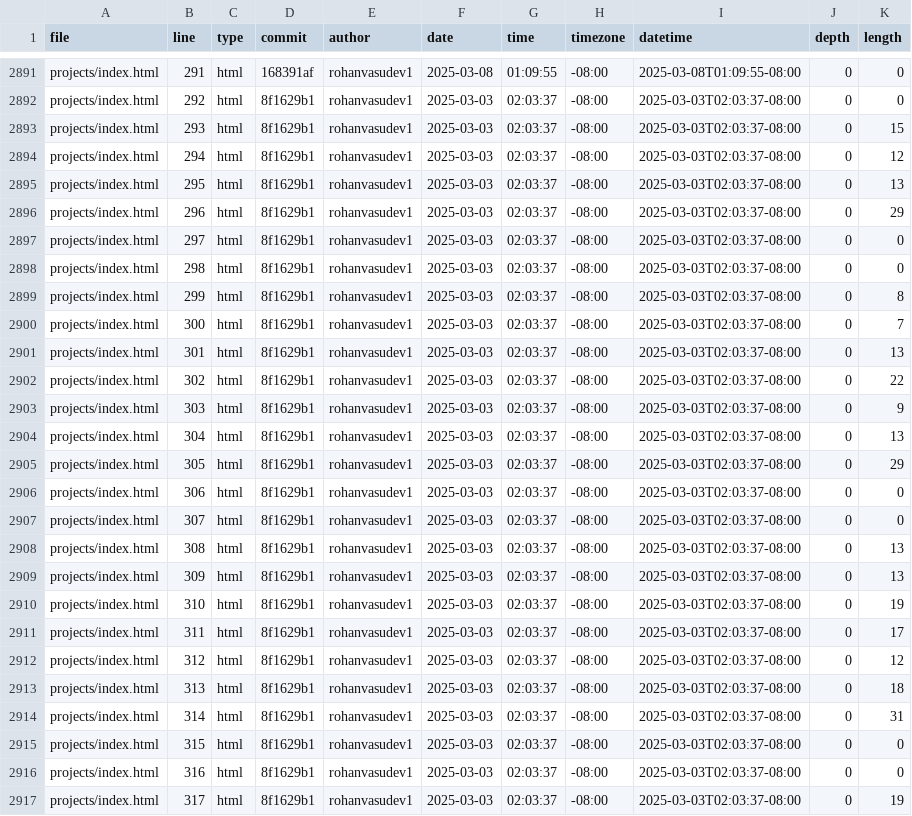
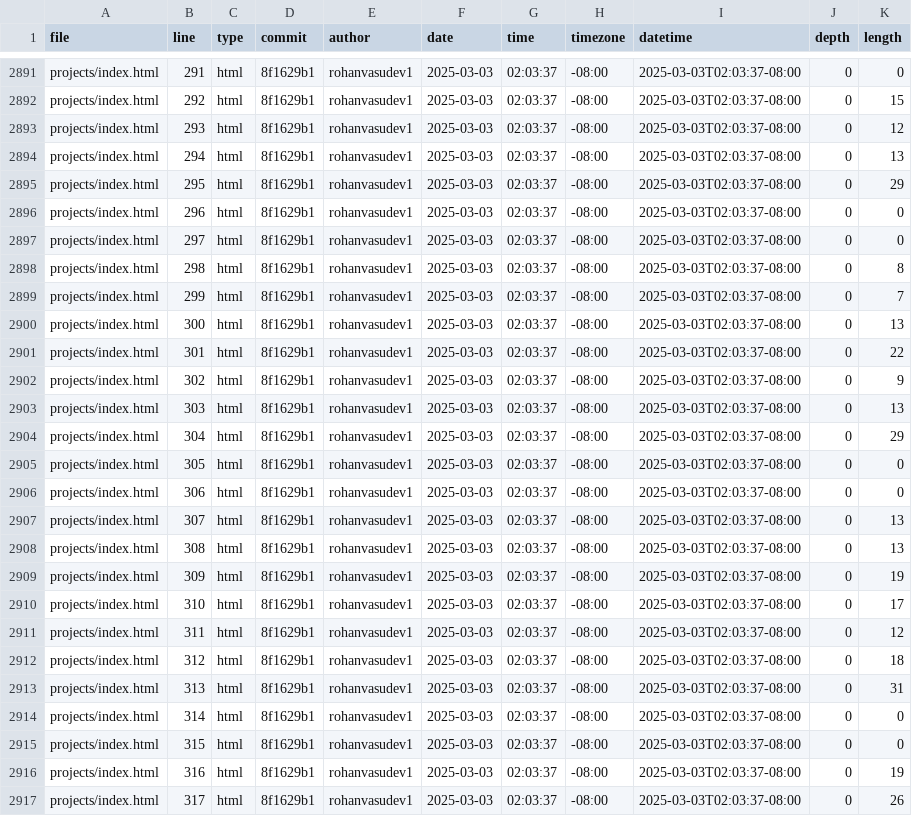
Before and after one commit to Rohanvasudev1/portfolio, a CSV file: meta/loc.csv, drawn as a sheet; only a part is shown, gaps mark what is left out; the diff covers the shown part only; the diff names each change by its address in the sheet, - before the commit and + after, or states it on an @@ line.

```diff
--- a/meta/loc.csv
+++ b/meta/loc.csv
-D2891 (commit): 168391af
+D2891 (commit): 8f1629b1
-F2891 (date): 2025-03-08
+F2891 (date): 2025-03-03
-G2891 (time): 01:09:55
+G2891 (time): 02:03:37
-I2891 (datetime): 2025-03-08T01:09:55-08:00
+I2891 (datetime): 2025-03-03T02:03:37-08:00
-K2892 (length): 0
+K2892 (length): 15
-K2893 (length): 15
+K2893 (length): 12
-K2894 (length): 12
+K2894 (length): 13
-K2895 (length): 13
+K2895 (length): 29
-K2896 (length): 29
+K2896 (length): 0
-K2898 (length): 0
+K2898 (length): 8
-K2899 (length): 8
+K2899 (length): 7
-K2900 (length): 7
+K2900 (length): 13
-K2901 (length): 13
+K2901 (length): 22
-K2902 (length): 22
+K2902 (length): 9
-K2903 (length): 9
+K2903 (length): 13
-K2904 (length): 13
+K2904 (length): 29
-K2905 (length): 29
+K2905 (length): 0
-K2907 (length): 0
+K2907 (length): 13
-K2909 (length): 13
+K2909 (length): 19
-K2910 (length): 19
+K2910 (length): 17
-K2911 (length): 17
+K2911 (length): 12
-K2912 (length): 12
+K2912 (length): 18
-K2913 (length): 18
+K2913 (length): 31
-K2914 (length): 31
+K2914 (length): 0
-K2916 (length): 0
+K2916 (length): 19
-K2917 (length): 19
+K2917 (length): 26
```
Also changed, not shown: 1 added row, 2 removed rows and 136 edited cells elsewhere in this file.
